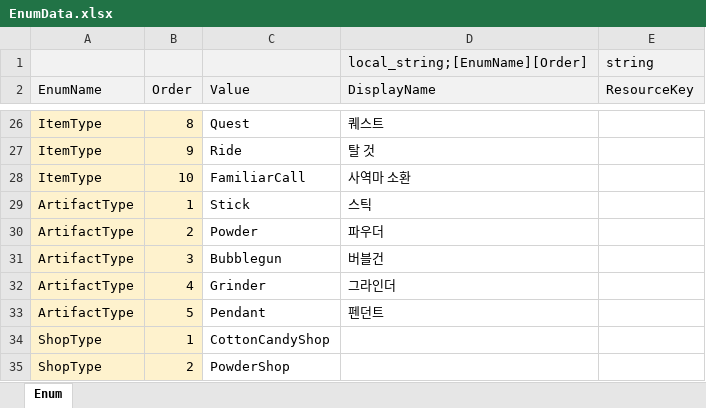
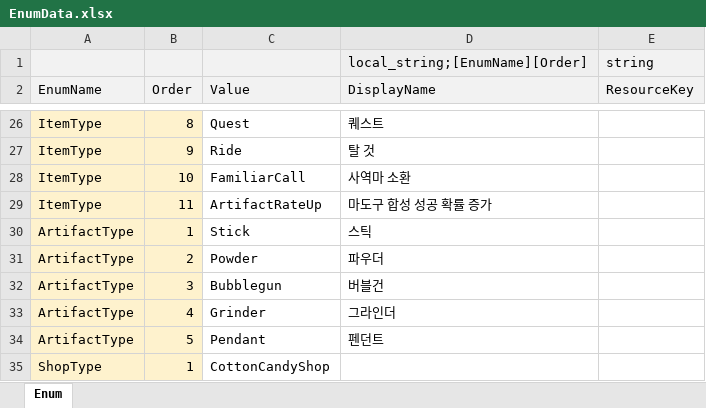
Before and after one commit to Lunaria-Project/lunaria-data, an Excel workbook: excel/EnumData.xlsx, sheet Enum, drawn as a sheet; only a part is shown, gaps mark what is left out; the shorter side is filled out with more unchanged rows; values as stored, in another font and other column widths than the file's, no borders; the diff names each change by its address in the sheet, - before the commit and + after, or states it on an @@ line.

```diff
--- a/excel/EnumData.xlsx (sheet Enum)
+++ b/excel/EnumData.xlsx (sheet Enum)
+row 29: ItemType | 11 | ArtifactRateUp | 마도구 합성 성공 확률 증가
```
Also changed, not shown: excel/ItemData.xlsx, 1 other file.
